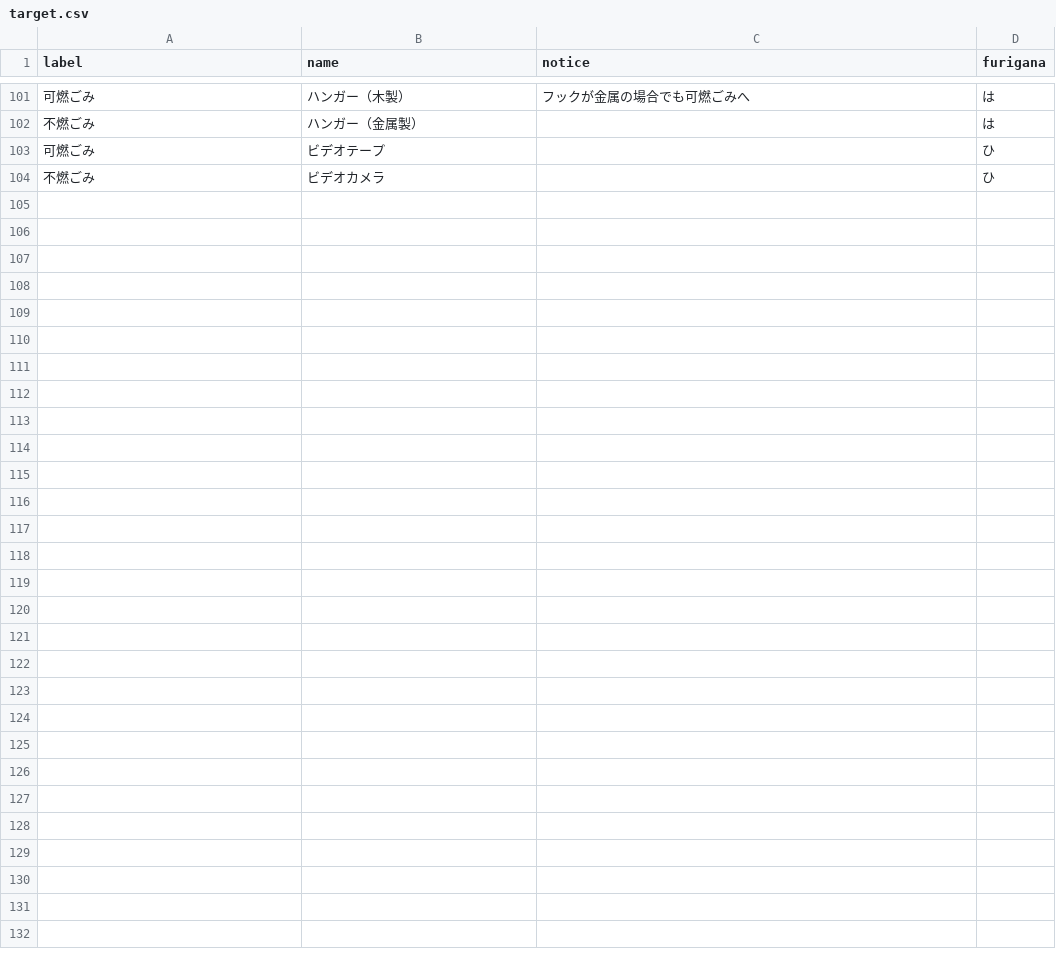
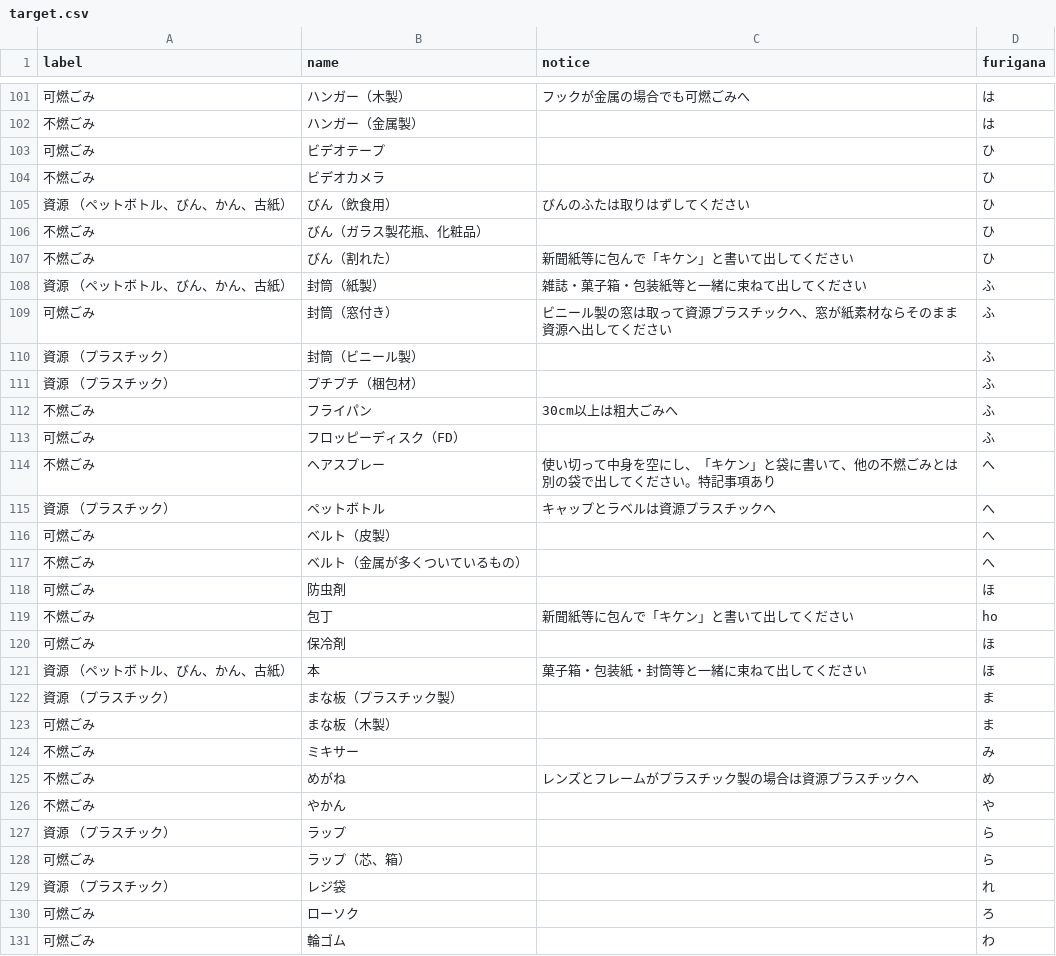
Before and after one commit to codeforkanazawa-org/5374, a CSV file: data/target.csv, drawn as a sheet; only a part is shown, gaps mark what is left out; the diff names each change by its address in the sheet, - before the commit and + after, or states it on an @@ line.

Commit message:
Update target.csv

```diff
--- a/data/target.csv
+++ b/data/target.csv
+row 105: 資源 （ペットボトル、びん、かん、古紙） | びん（飲食用） | びんのふたは取りはずしてください | ひ
+row 106: 不燃ごみ | びん（ガラス製花瓶、化粧品） |  | ひ
+row 107: 不燃ごみ | びん（割れた） | 新聞紙等に包んで「キケン」と書いて出してください | ひ
+row 108: 資源 （ペットボトル、びん、かん、古紙） | 封筒（紙製） | 雑誌・菓子箱・包装紙等と一緒に束ねて出してください | ふ
+row 109: 可燃ごみ | 封筒（窓付き） | ビニール製の窓は取って資源プラスチックへ、窓が紙素材ならそのまま資源へ出してください | ふ
+row 110: 資源 （プラスチック） | 封筒（ビニール製） |  | ふ
+row 111: 資源 （プラスチック） | プチプチ（梱包材） |  | ふ
+row 112: 不燃ごみ | フライパン | 30cm以上は粗大ごみへ | ふ
+row 113: 可燃ごみ | フロッピーディスク（FD） |  | ふ
+row 114: 不燃ごみ | ヘアスプレー | 使い切って中身を空にし、「キケン」と袋に書いて、他の不燃ごみとは別の袋で出してください。特記事項あり | へ
+row 115: 資源 （プラスチック） | ペットボトル | キャップとラベルは資源プラスチックへ | へ
+row 116: 可燃ごみ | ベルト（皮製） |  | へ
+row 117: 不燃ごみ | ベルト（金属が多くついているもの） |  | へ
+row 118: 可燃ごみ | 防虫剤 |  | ほ
+row 119: 不燃ごみ | 包丁 | 新聞紙等に包んで「キケン」と書いて出してください | ho
+row 120: 可燃ごみ | 保冷剤 |  | ほ
+row 121: 資源 （ペットボトル、びん、かん、古紙） | 本 | 菓子箱・包装紙・封筒等と一緒に束ねて出してください | ほ
+row 122: 資源 （プラスチック） | まな板（プラスチック製） |  | ま
+row 123: 可燃ごみ | まな板（木製） |  | ま
+row 124: 不燃ごみ | ミキサー |  | み
+row 125: 不燃ごみ | めがね | レンズとフレームがプラスチック製の場合は資源プラスチックへ | め
+row 126: 不燃ごみ | やかん |  | や
+row 127: 資源 （プラスチック） | ラップ |  | ら
+row 128: 可燃ごみ | ラップ（芯、箱） |  | ら
+row 129: 資源 （プラスチック） | レジ袋 |  | れ
+row 130: 可燃ごみ | ローソク |  | ろ
+row 131: 可燃ごみ | 輪ゴム |  | わ
```
